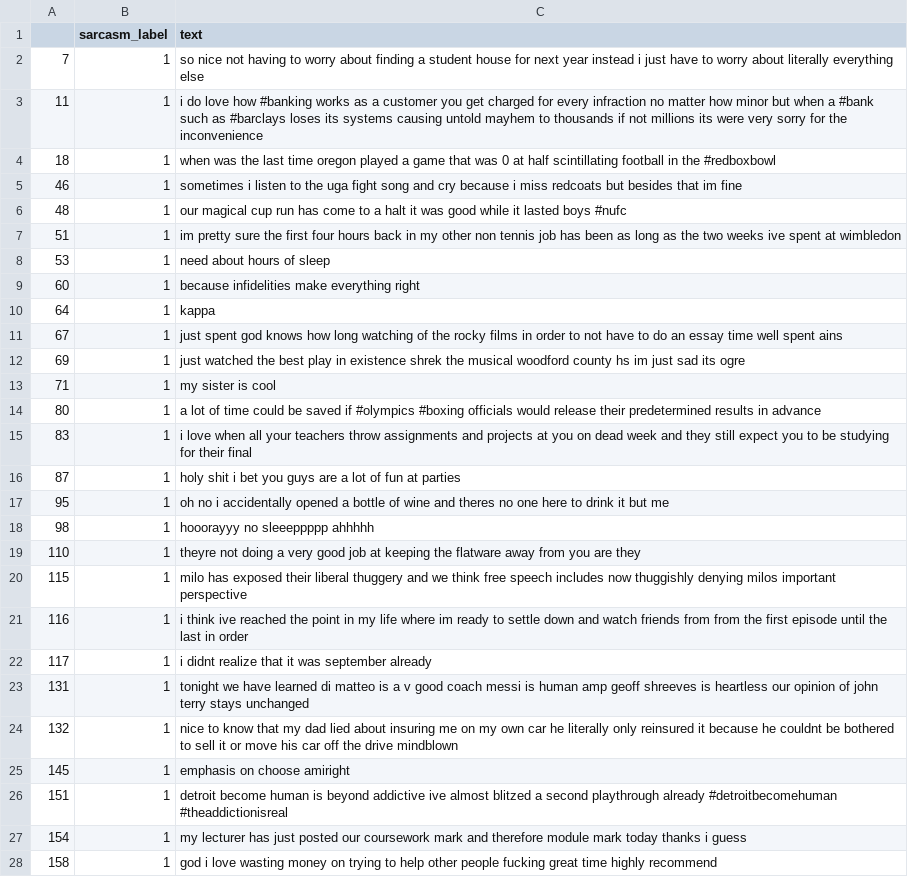
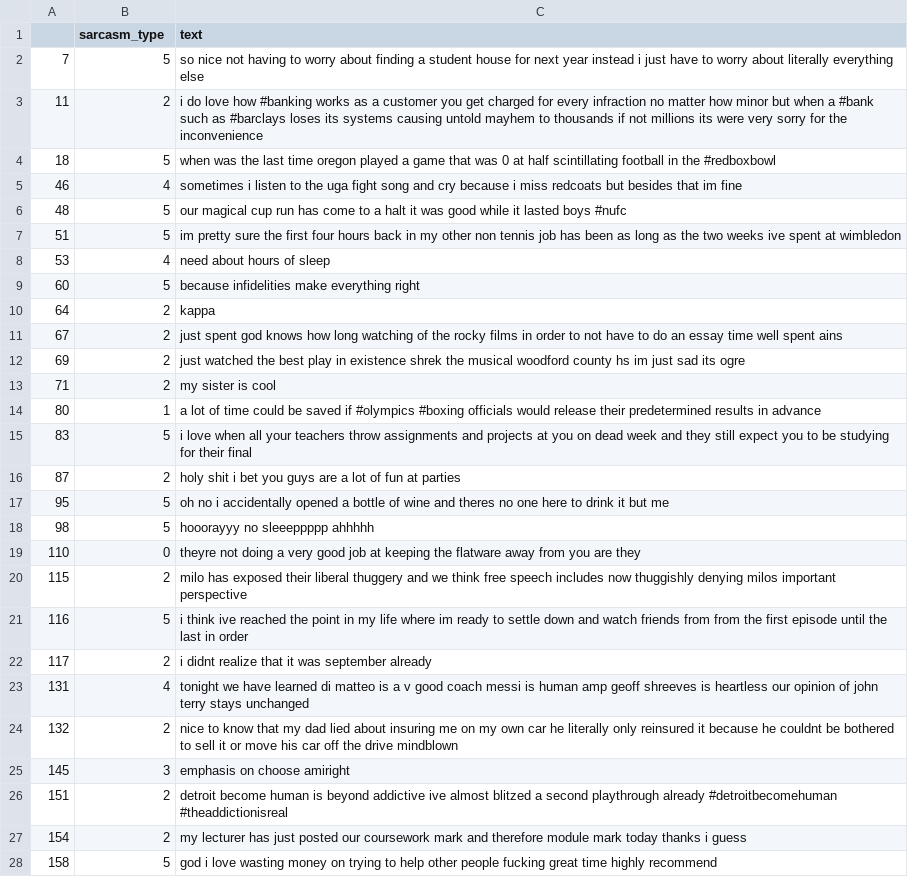
Before and after one commit to kkulesz/ZZSN_sarcam_detection_with_small_dataset, a CSV file: data/test_sarcasm_preprocessed.csv, drawn as a sheet; only a part is shown; the diff covers the shown part only.

Commit message:
master - sarcasm classification v01

```diff
--- a/data/test_sarcasm_preprocessed.csv
+++ b/data/test_sarcasm_preprocessed.csv
@@ -1,28 +1,28 @@
-,sarcasm_label,text
-7,1,so nice not having to worry about finding a student house for next year instead i just have to worry about literally everything else
-11,1,i do love how #banking works as a customer you get charged for every infraction no matter how minor but when a #bank such as #barclays loses its systems causing untold mayhem to thousands if not millions its were very sorry for the inconvenience
-18,1,when was the last time oregon played a game that was 0 at half scintillating football in the #redboxbowl
-46,1,sometimes i listen to the uga fight song and cry because i miss redcoats but besides that im fine
-48,1,our magical cup run has come to a halt it was good while it lasted boys #nufc
-51,1,im pretty sure the first four hours back in my other non tennis job has been as long as the two weeks ive spent at wimbledon
-53,1,need about hours of sleep
-60,1,because infidelities make everything right
-64,1,kappa
-67,1,just spent god knows how long watching of the rocky films in order to not have to do an essay time well spent ains
-69,1,just watched the best play in existence shrek the musical woodford county hs im just sad its ogre
-71,1,my sister is cool
+,sarcasm_type,text
+7,5,so nice not having to worry about finding a student house for next year instead i just have to worry about literally everything else
+11,2,i do love how #banking works as a customer you get charged for every infraction no matter how minor but when a #bank such as #barclays loses its systems causing untold mayhem to thousands if not millions its were very sorry for the inconvenience
+18,5,when was the last time oregon played a game that was 0 at half scintillating football in the #redboxbowl
+46,4,sometimes i listen to the uga fight song and cry because i miss redcoats but besides that im fine
+48,5,our magical cup run has come to a halt it was good while it lasted boys #nufc
+51,5,im pretty sure the first four hours back in my other non tennis job has been as long as the two weeks ive spent at wimbledon
+53,4,need about hours of sleep
+60,5,because infidelities make everything right
+64,2,kappa
+67,2,just spent god knows how long watching of the rocky films in order to not have to do an essay time well spent ains
+69,2,just watched the best play in existence shrek the musical woodford county hs im just sad its ogre
+71,2,my sister is cool
 80,1,a lot of time could be saved if #olympics #boxing officials would release their predetermined results in advance
-83,1,i love when all your teachers throw assignments and projects at you on dead week and they still expect you to be studying for their final
-87,1,holy shit i bet you guys are a lot of fun at parties
-95,1,oh no i accidentally opened a bottle of wine and theres no one here to drink it but me
-98,1,hooorayyy no sleeeppppp ahhhhh
-110,1,theyre not doing a very good job at keeping the flatware away from you are they
-115,1,milo has exposed their liberal thuggery and we think free speech includes now thuggishly denying milos important perspective
-116,1,i think ive reached the point in my life where im ready to settle down and watch friends from from the first episode until the last in order
-117,1,i didnt realize that it was september already
-131,1,tonight we have learned di matteo is a v good coach messi is human amp geoff shreeves is heartless our opinion of john terry stays unchanged
-132,1,nice to know that my dad lied about insuring me on my own car he literally only reinsured it because he couldnt be bothered to sell it or move his car off the drive mindblown
-145,1,emphasis on choose amiright
-151,1,detroit become human is beyond addictive ive almost blitzed a second playthrough already #detroitbecomehuman #theaddictionisreal
-154,1,my lecturer has just posted our coursework mark and therefore module mark today thanks i guess
-158,1,god i love wasting money on trying to help other people fucking great time highly recommend
+83,5,i love when all your teachers throw assignments and projects at you on dead week and they still expect you to be studying for their final
+87,2,holy shit i bet you guys are a lot of fun at parties
+95,5,oh no i accidentally opened a bottle of wine and theres no one here to drink it but me
+98,5,hooorayyy no sleeeppppp ahhhhh
+110,0,theyre not doing a very good job at keeping the flatware away from you are they
+115,2,milo has exposed their liberal thuggery and we think free speech includes now thuggishly denying milos important perspective
+116,5,i think ive reached the point in my life where im ready to settle down and watch friends from from the first episode until the last in order
+117,2,i didnt realize that it was september already
+131,4,tonight we have learned di matteo is a v good coach messi is human amp geoff shreeves is heartless our opinion of john terry stays unchanged
+132,2,nice to know that my dad lied about insuring me on my own car he literally only reinsured it because he couldnt be bothered to sell it or move his car off the drive mindblown
+145,3,emphasis on choose amiright
+151,2,detroit become human is beyond addictive ive almost blitzed a second playthrough already #detroitbecomehuman #theaddictionisreal
+154,2,my lecturer has just posted our coursework mark and therefore module mark today thanks i guess
+158,5,god i love wasting money on trying to help other people fucking great time highly recommend
```
Also changed, not shown: 77 edited cells elsewhere in this file, data/train_sarcasm_preprocessed.csv, 9 other files.
